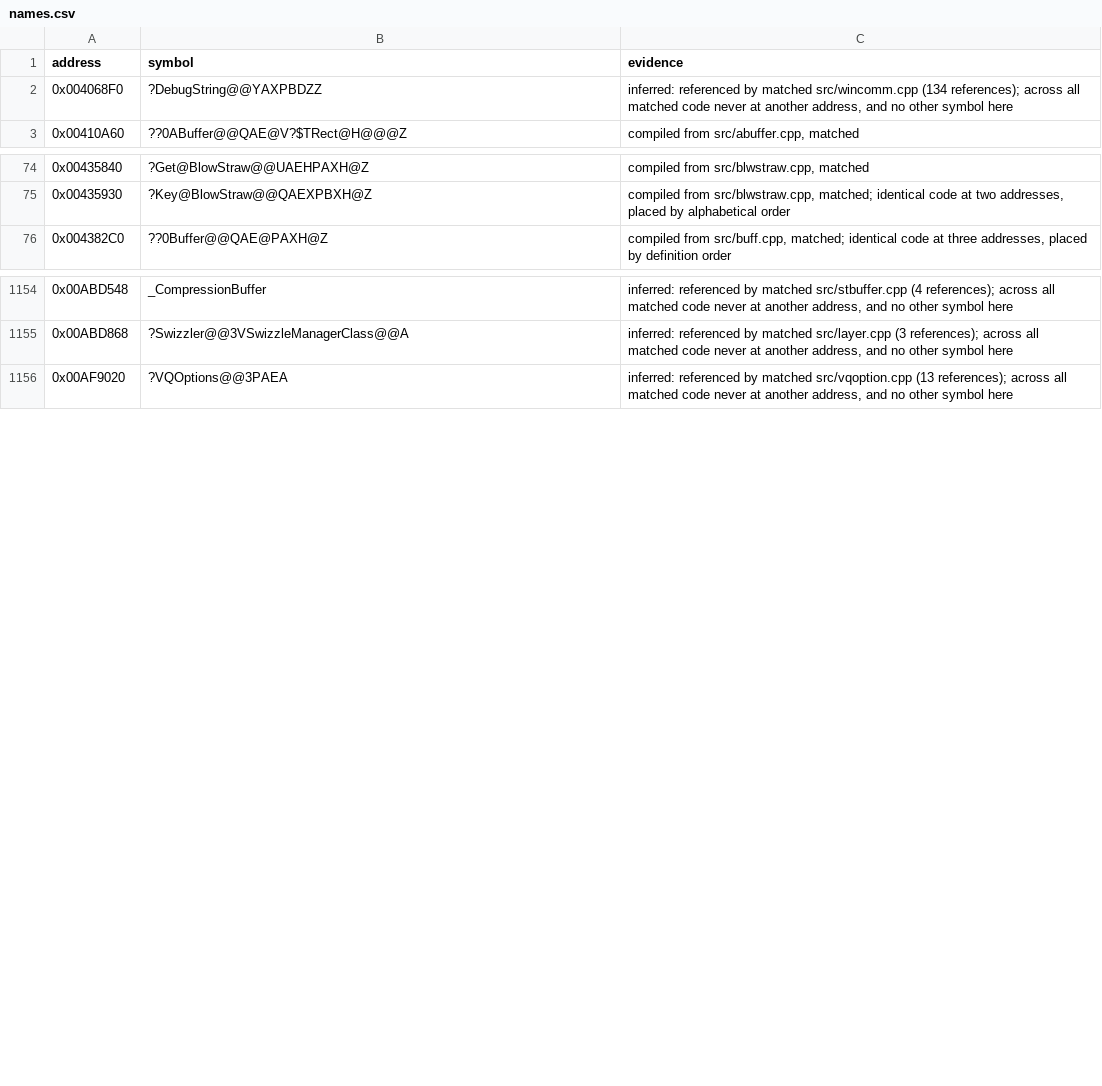
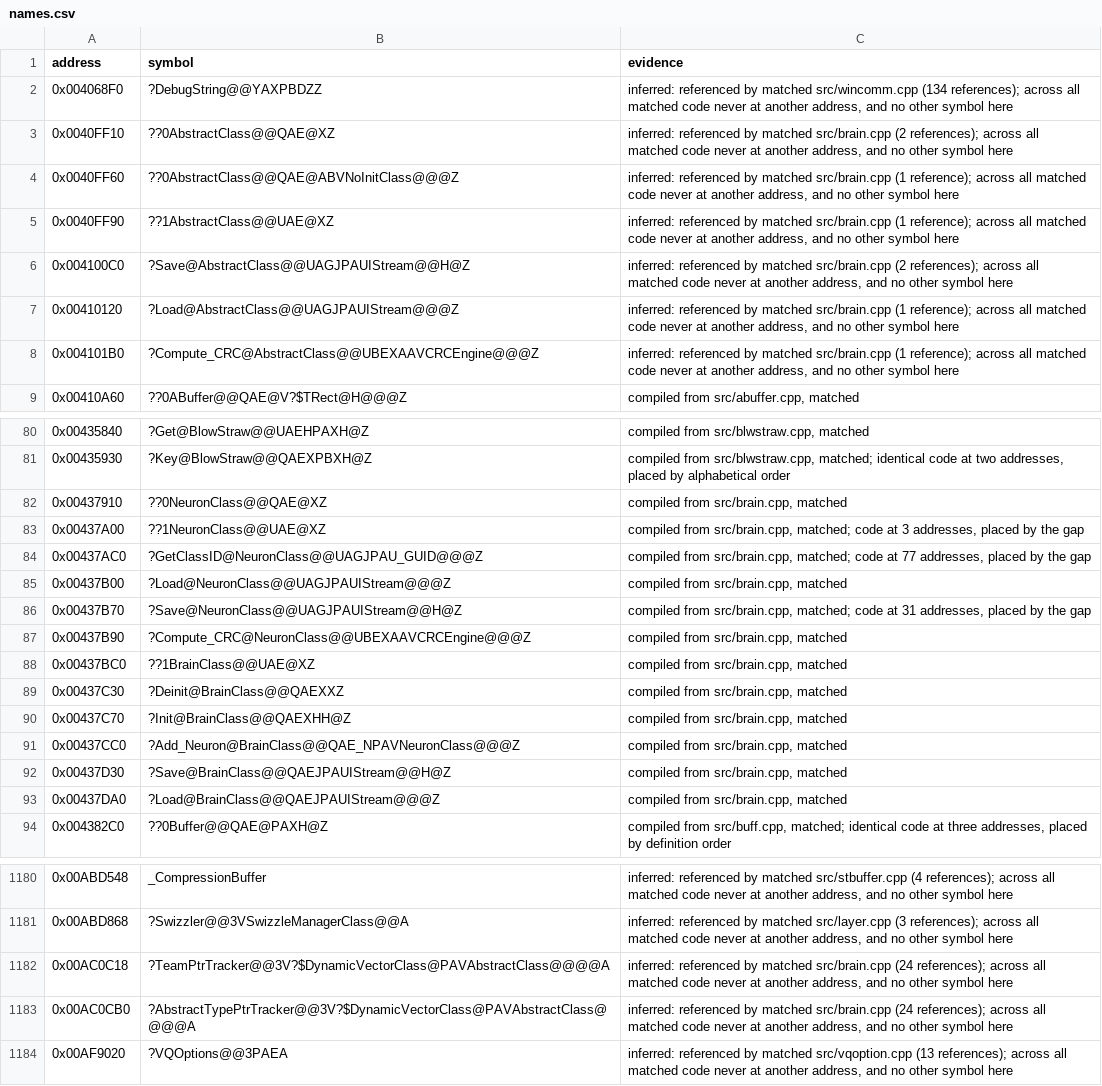
Before and after one commit to mischa85/RedAlert2, a CSV file: config/ra2-1.006/names.csv, drawn as a sheet; only a part is shown, gaps mark what is left out; the diff covers the shown part only.

Commit message:
Add brain.cpp from the Tiberian Sun reconstruction

```diff
--- a/config/ra2-1.006/names.csv
+++ b/config/ra2-1.006/names.csv
@@ -2,2 +2,8 @@ address,symbol,evidence
 0x004068F0,?DebugString@@YAXPBDZZ,"inferred: referenced by matched src/wincomm.cpp (134 references); across all matched code never at another address, and no other symbol here"
+0x0040FF10,??0AbstractClass@@QAE@XZ,"inferred: referenced by matched src/brain.cpp (2 references); across all matched code never at another address, and no other symbol here"
+0x0040FF60,??0AbstractClass@@QAE@ABVNoInitClass@@@Z,"inferred: referenced by matched src/brain.cpp (1 reference); across all matched code never at another address, and no other symbol here"
+0x0040FF90,??1AbstractClass@@UAE@XZ,"inferred: referenced by matched src/brain.cpp (1 reference); across all matched code never at another address, and no other symbol here"
+0x004100C0,?Save@AbstractClass@@UAGJPAUIStream@@H@Z,"inferred: referenced by matched src/brain.cpp (2 references); across all matched code never at another address, and no other symbol here"
+0x00410120,?Load@AbstractClass@@UAGJPAUIStream@@@Z,"inferred: referenced by matched src/brain.cpp (1 reference); across all matched code never at another address, and no other symbol here"
+0x004101B0,?Compute_CRC@AbstractClass@@UBEXAAVCRCEngine@@@Z,"inferred: referenced by matched src/brain.cpp (1 reference); across all matched code never at another address, and no other symbol here"
 0x00410A60,??0ABuffer@@QAE@V?$TRect@H@@@Z,"compiled from src/abuffer.cpp, matched"
@@ -75,2 +81,14 @@ address,symbol,evidence
 0x00435930,?Key@BlowStraw@@QAEXPBXH@Z,"compiled from src/blwstraw.cpp, matched; identical code at two addresses, placed by alphabetical order"
+0x00437910,??0NeuronClass@@QAE@XZ,"compiled from src/brain.cpp, matched"
+0x00437A00,??1NeuronClass@@UAE@XZ,"compiled from src/brain.cpp, matched; code at 3 addresses, placed by the gap"
+0x00437AC0,?GetClassID@NeuronClass@@UAGJPAU_GUID@@@Z,"compiled from src/brain.cpp, matched; code at 77 addresses, placed by the gap"
+0x00437B00,?Load@NeuronClass@@UAGJPAUIStream@@@Z,"compiled from src/brain.cpp, matched"
+0x00437B70,?Save@NeuronClass@@UAGJPAUIStream@@H@Z,"compiled from src/brain.cpp, matched; code at 31 addresses, placed by the gap"
+0x00437B90,?Compute_CRC@NeuronClass@@UBEXAAVCRCEngine@@@Z,"compiled from src/brain.cpp, matched"
+0x00437BC0,??1BrainClass@@UAE@XZ,"compiled from src/brain.cpp, matched"
+0x00437C30,?Deinit@BrainClass@@QAEXXZ,"compiled from src/brain.cpp, matched"
+0x00437C70,?Init@BrainClass@@QAEXHH@Z,"compiled from src/brain.cpp, matched"
+0x00437CC0,?Add_Neuron@BrainClass@@QAE_NPAVNeuronClass@@@Z,"compiled from src/brain.cpp, matched"
+0x00437D30,?Save@BrainClass@@QAEJPAUIStream@@H@Z,"compiled from src/brain.cpp, matched"
+0x00437DA0,?Load@BrainClass@@QAEJPAUIStream@@@Z,"compiled from src/brain.cpp, matched"
 0x004382C0,??0Buffer@@QAE@PAXH@Z,"compiled from src/buff.cpp, matched; identical code at three addresses, placed by definition order"
@@ -1155,2 +1181,4 @@ address,symbol,evidence
 0x00ABD868,?Swizzler@@3VSwizzleManagerClass@@A,"inferred: referenced by matched src/layer.cpp (3 references); across all matched code never at another address, and no other symbol here"
+0x00AC0C18,?TeamPtrTracker@@3V?$DynamicVectorClass@PAVAbstractClass@@@@A,"inferred: referenced by matched src/brain.cpp (24 references); across all matched code never at another address, and no other symbol here"
+0x00AC0CB0,?AbstractTypePtrTracker@@3V?$DynamicVectorClass@PAVAbstractClass@@@@A,"inferred: referenced by matched src/brain.cpp (24 references); across all matched code never at another address, and no other symbol here"
 0x00AF9020,?VQOptions@@3PAEA,"inferred: referenced by matched src/vqoption.cpp (13 references); across all matched code never at another address, and no other symbol here"
```
Also changed, not shown: 8 added rows elsewhere in this file, config/ra2-1.006/functions.csv, config/ra2-1.006/modules.csv, 2 other files.
